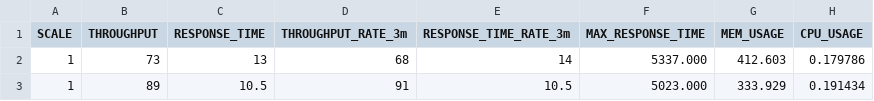
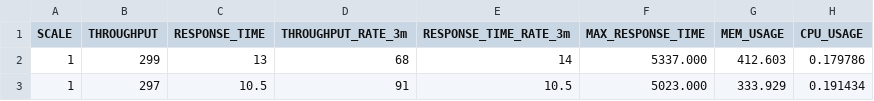
Before and after one commit to kruize/autotune-results, a CSV file: techempower/experiment-1/manuals/set-1.csv, drawn as a sheet; only a part is shown; the diff names each change by its address in the sheet, - before the commit and + after, or states it on an @@ line.

```diff
--- a/techempower/experiment-1/manuals/set-1.csv
+++ b/techempower/experiment-1/manuals/set-1.csv
-B2 (THROUGHPUT): 73
+B2 (THROUGHPUT): 299
-B3 (THROUGHPUT): 89
+B3 (THROUGHPUT): 297
```
Also changed, not shown: techempower/experiment-1/baseline.csv, techempower/experiment-1/experiment-data.csv, 6 other files.
